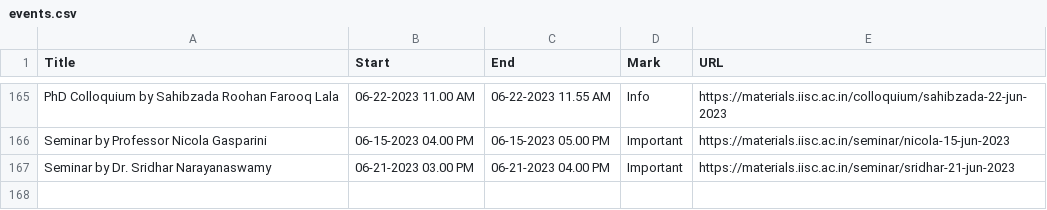
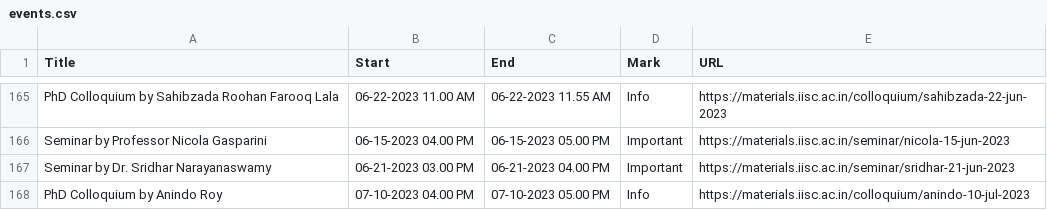
Before and after one commit to mte-iisc/materials-iisc, a CSV file: events/events.csv, drawn as a sheet; only a part is shown, gaps mark what is left out.

```diff
--- a/events/events.csv
+++ b/events/events.csv
@@ -167 +167,2 @@ Seminar by Professor Nicola Gasparini,06-15-2023 04.00 PM,06-15-2023 05.00 PM,Im
 Seminar by Dr. Sridhar Narayanaswamy,06-21-2023 03.00 PM,06-21-2023 04.00 PM,Important,https://materials.iisc.ac.in/seminar/sridhar-21-jun-2023
+PhD Colloquium by Anindo Roy,07-10-2023  04.00 PM,07-10-2023  05.00 PM,Info,https://materials.iisc.ac.in/colloquium/anindo-10-jul-2023
```
Also changed, not shown: _site/events/events.csv, 7 other files.
